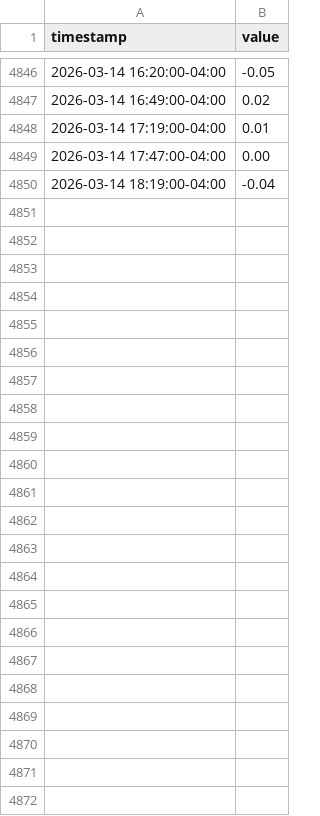
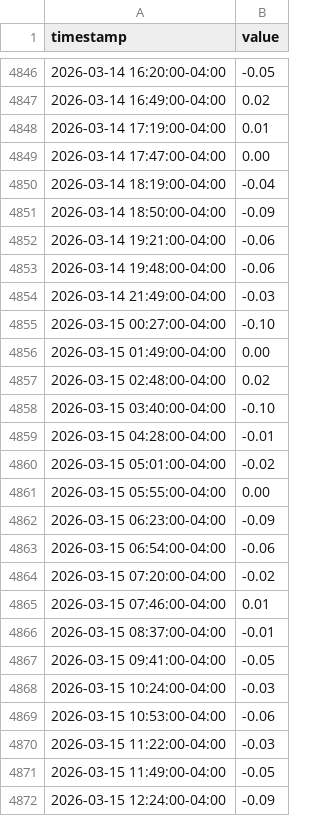
Before and after one commit to mauforonda/indicadores_dolar, a CSV file: dolar_diferencia_referencial_binance_sell.csv, drawn as a sheet; only a part is shown, gaps mark what is left out; the diff names each change by its address in the sheet, - before the commit and + after, or states it on an @@ line.

Commit message:
Update data

```diff
--- a/dolar_diferencia_referencial_binance_sell.csv
+++ b/dolar_diferencia_referencial_binance_sell.csv
+row 4851: 2026-03-14 18:50:00-04:00 | -0.09
+row 4852: 2026-03-14 19:21:00-04:00 | -0.06
+row 4853: 2026-03-14 19:48:00-04:00 | -0.06
+row 4854: 2026-03-14 21:49:00-04:00 | -0.03
+row 4855: 2026-03-15 00:27:00-04:00 | -0.10
+row 4856: 2026-03-15 01:49:00-04:00 | 0.00
+row 4857: 2026-03-15 02:48:00-04:00 | 0.02
+row 4858: 2026-03-15 03:40:00-04:00 | -0.10
+row 4859: 2026-03-15 04:28:00-04:00 | -0.01
+row 4860: 2026-03-15 05:01:00-04:00 | -0.02
+row 4861: 2026-03-15 05:55:00-04:00 | 0.00
+row 4862: 2026-03-15 06:23:00-04:00 | -0.09
+row 4863: 2026-03-15 06:54:00-04:00 | -0.06
+row 4864: 2026-03-15 07:20:00-04:00 | -0.02
+row 4865: 2026-03-15 07:46:00-04:00 | 0.01
+row 4866: 2026-03-15 08:37:00-04:00 | -0.01
+row 4867: 2026-03-15 09:41:00-04:00 | -0.05
+row 4868: 2026-03-15 10:24:00-04:00 | -0.03
+row 4869: 2026-03-15 10:53:00-04:00 | -0.06
+row 4870: 2026-03-15 11:22:00-04:00 | -0.03
+row 4871: 2026-03-15 11:49:00-04:00 | -0.05
+row 4872: 2026-03-15 12:24:00-04:00 | -0.09
```
Also changed, not shown: dolar_diferencia_referencial_binance_buy.csv.
